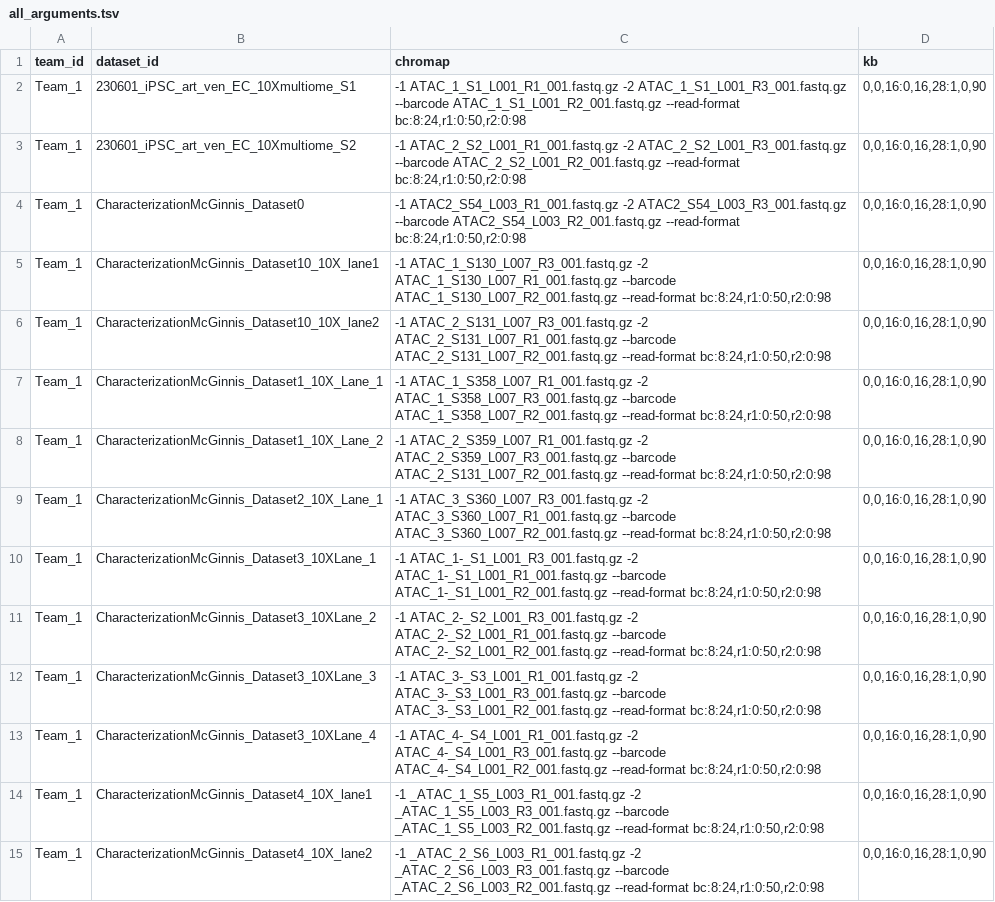
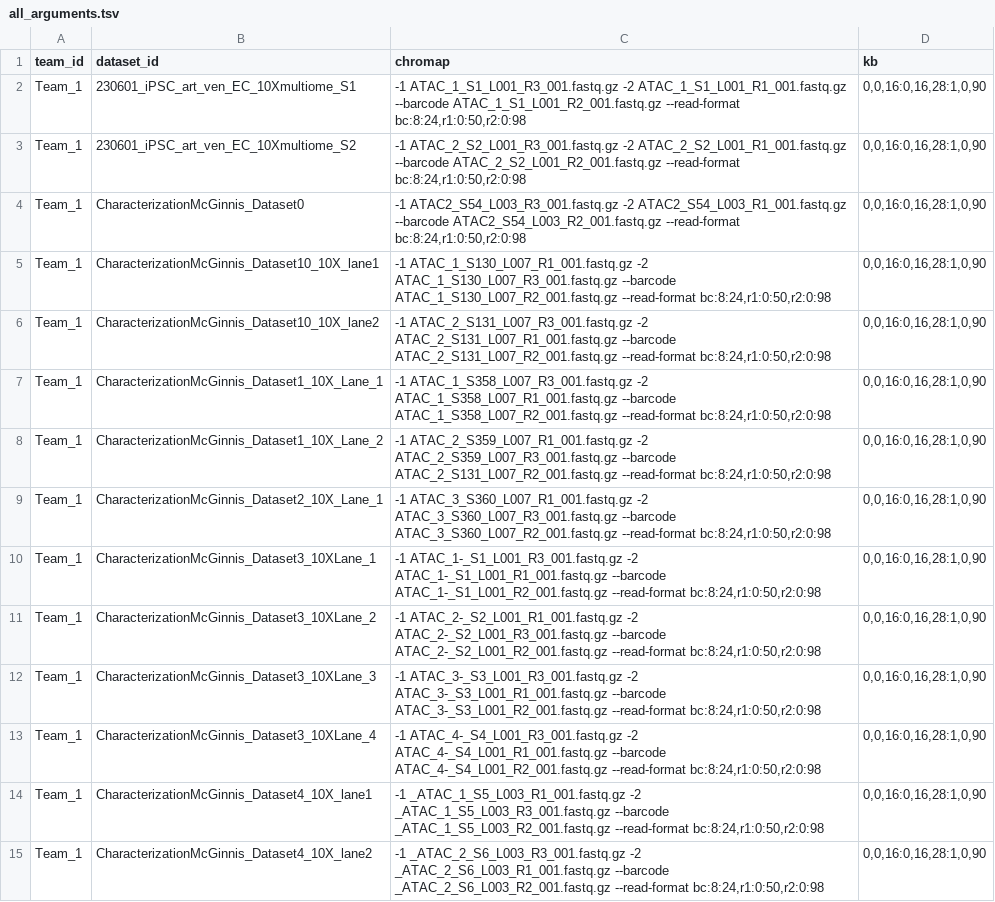
Before and after one commit to zhaoshuoxp/y2ave_seqspecs, a TSV file: all_arguments.tsv, drawn as a sheet; only a part is shown; the diff covers the shown part only.

Commit message:
The command arguments generated are different
I don't know why they're different which means I need to investigate
why. I'm committing the changes to share whats unstable

```diff
--- a/all_arguments.tsv
+++ b/all_arguments.tsv
@@ -1,15 +1,15 @@
 team_id	dataset_id	chromap	kb
-Team_1	230601_iPSC_art_ven_EC_10Xmultiome_S1	-1 ATAC_1_S1_L001_R1_001.fastq.gz -2 ATAC_1_S1_L001_R3_001.fastq.gz --barcode ATAC_1_S1_L001_R2_001.fastq.gz --read-format bc:8:24,r1:0:50,r2:0:98	0,0,16:0,16,28:1,0,90
-Team_1	230601_iPSC_art_ven_EC_10Xmultiome_S2	-1 ATAC_2_S2_L001_R1_001.fastq.gz -2 ATAC_2_S2_L001_R3_001.fastq.gz --barcode ATAC_2_S2_L001_R2_001.fastq.gz --read-format bc:8:24,r1:0:50,r2:0:98	0,0,16:0,16,28:1,0,90
-Team_1	CharacterizationMcGinnis_Dataset0	-1 ATAC2_S54_L003_R1_001.fastq.gz -2 ATAC2_S54_L003_R3_001.fastq.gz --barcode ATAC2_S54_L003_R2_001.fastq.gz --read-format bc:8:24,r1:0:50,r2:0:98	0,0,16:0,16,28:1,0,90
-Team_1	CharacterizationMcGinnis_Dataset10_10X_lane1	-1 ATAC_1_S130_L007_R3_001.fastq.gz -2 ATAC_1_S130_L007_R1_001.fastq.gz --barcode ATAC_1_S130_L007_R2_001.fastq.gz --read-format bc:8:24,r1:0:50,r2:0:98	0,0,16:0,16,28:1,0,90
+Team_1	230601_iPSC_art_ven_EC_10Xmultiome_S1	-1 ATAC_1_S1_L001_R3_001.fastq.gz -2 ATAC_1_S1_L001_R1_001.fastq.gz --barcode ATAC_1_S1_L001_R2_001.fastq.gz --read-format bc:8:24,r1:0:50,r2:0:98	0,0,16:0,16,28:1,0,90
+Team_1	230601_iPSC_art_ven_EC_10Xmultiome_S2	-1 ATAC_2_S2_L001_R3_001.fastq.gz -2 ATAC_2_S2_L001_R1_001.fastq.gz --barcode ATAC_2_S2_L001_R2_001.fastq.gz --read-format bc:8:24,r1:0:50,r2:0:98	0,0,16:0,16,28:1,0,90
+Team_1	CharacterizationMcGinnis_Dataset0	-1 ATAC2_S54_L003_R3_001.fastq.gz -2 ATAC2_S54_L003_R1_001.fastq.gz --barcode ATAC2_S54_L003_R2_001.fastq.gz --read-format bc:8:24,r1:0:50,r2:0:98	0,0,16:0,16,28:1,0,90
+Team_1	CharacterizationMcGinnis_Dataset10_10X_lane1	-1 ATAC_1_S130_L007_R1_001.fastq.gz -2 ATAC_1_S130_L007_R3_001.fastq.gz --barcode ATAC_1_S130_L007_R2_001.fastq.gz --read-format bc:8:24,r1:0:50,r2:0:98	0,0,16:0,16,28:1,0,90
 Team_1	CharacterizationMcGinnis_Dataset10_10X_lane2	-1 ATAC_2_S131_L007_R3_001.fastq.gz -2 ATAC_2_S131_L007_R1_001.fastq.gz --barcode ATAC_2_S131_L007_R2_001.fastq.gz --read-format bc:8:24,r1:0:50,r2:0:98	0,0,16:0,16,28:1,0,90
-Team_1	CharacterizationMcGinnis_Dataset1_10X_Lane_1	-1 ATAC_1_S358_L007_R1_001.fastq.gz -2 ATAC_1_S358_L007_R3_001.fastq.gz --barcode ATAC_1_S358_L007_R2_001.fastq.gz --read-format bc:8:24,r1:0:50,r2:0:98	0,0,16:0,16,28:1,0,90
+Team_1	CharacterizationMcGinnis_Dataset1_10X_Lane_1	-1 ATAC_1_S358_L007_R3_001.fastq.gz -2 ATAC_1_S358_L007_R1_001.fastq.gz --barcode ATAC_1_S358_L007_R2_001.fastq.gz --read-format bc:8:24,r1:0:50,r2:0:98	0,0,16:0,16,28:1,0,90
 Team_1	CharacterizationMcGinnis_Dataset1_10X_Lane_2	-1 ATAC_2_S359_L007_R1_001.fastq.gz -2 ATAC_2_S359_L007_R3_001.fastq.gz --barcode ATAC_2_S131_L007_R2_001.fastq.gz --read-format bc:8:24,r1:0:50,r2:0:98	0,0,16:0,16,28:1,0,90
-Team_1	CharacterizationMcGinnis_Dataset2_10X_Lane_1	-1 ATAC_3_S360_L007_R3_001.fastq.gz -2 ATAC_3_S360_L007_R1_001.fastq.gz --barcode ATAC_3_S360_L007_R2_001.fastq.gz --read-format bc:8:24,r1:0:50,r2:0:98	0,0,16:0,16,28:1,0,90
+Team_1	CharacterizationMcGinnis_Dataset2_10X_Lane_1	-1 ATAC_3_S360_L007_R1_001.fastq.gz -2 ATAC_3_S360_L007_R3_001.fastq.gz --barcode ATAC_3_S360_L007_R2_001.fastq.gz --read-format bc:8:24,r1:0:50,r2:0:98	0,0,16:0,16,28:1,0,90
 Team_1	CharacterizationMcGinnis_Dataset3_10XLane_1	-1 ATAC_1-_S1_L001_R3_001.fastq.gz -2 ATAC_1-_S1_L001_R1_001.fastq.gz --barcode ATAC_1-_S1_L001_R2_001.fastq.gz --read-format bc:8:24,r1:0:50,r2:0:98	0,0,16:0,16,28:1,0,90
-Team_1	CharacterizationMcGinnis_Dataset3_10XLane_2	-1 ATAC_2-_S2_L001_R3_001.fastq.gz -2 ATAC_2-_S2_L001_R1_001.fastq.gz --barcode ATAC_2-_S2_L001_R2_001.fastq.gz --read-format bc:8:24,r1:0:50,r2:0:98	0,0,16:0,16,28:1,0,90
-Team_1	CharacterizationMcGinnis_Dataset3_10XLane_3	-1 ATAC_3-_S3_L001_R1_001.fastq.gz -2 ATAC_3-_S3_L001_R3_001.fastq.gz --barcode ATAC_3-_S3_L001_R2_001.fastq.gz --read-format bc:8:24,r1:0:50,r2:0:98	0,0,16:0,16,28:1,0,90
-Team_1	CharacterizationMcGinnis_Dataset3_10XLane_4	-1 ATAC_4-_S4_L001_R1_001.fastq.gz -2 ATAC_4-_S4_L001_R3_001.fastq.gz --barcode ATAC_4-_S4_L001_R2_001.fastq.gz --read-format bc:8:24,r1:0:50,r2:0:98	0,0,16:0,16,28:1,0,90
+Team_1	CharacterizationMcGinnis_Dataset3_10XLane_2	-1 ATAC_2-_S2_L001_R1_001.fastq.gz -2 ATAC_2-_S2_L001_R3_001.fastq.gz --barcode ATAC_2-_S2_L001_R2_001.fastq.gz --read-format bc:8:24,r1:0:50,r2:0:98	0,0,16:0,16,28:1,0,90
+Team_1	CharacterizationMcGinnis_Dataset3_10XLane_3	-1 ATAC_3-_S3_L001_R3_001.fastq.gz -2 ATAC_3-_S3_L001_R1_001.fastq.gz --barcode ATAC_3-_S3_L001_R2_001.fastq.gz --read-format bc:8:24,r1:0:50,r2:0:98	0,0,16:0,16,28:1,0,90
+Team_1	CharacterizationMcGinnis_Dataset3_10XLane_4	-1 ATAC_4-_S4_L001_R3_001.fastq.gz -2 ATAC_4-_S4_L001_R1_001.fastq.gz --barcode ATAC_4-_S4_L001_R2_001.fastq.gz --read-format bc:8:24,r1:0:50,r2:0:98	0,0,16:0,16,28:1,0,90
 Team_1	CharacterizationMcGinnis_Dataset4_10X_lane1	-1 _ATAC_1_S5_L003_R1_001.fastq.gz -2 _ATAC_1_S5_L003_R3_001.fastq.gz --barcode _ATAC_1_S5_L003_R2_001.fastq.gz --read-format bc:8:24,r1:0:50,r2:0:98	0,0,16:0,16,28:1,0,90
-Team_1	CharacterizationMcGinnis_Dataset4_10X_lane2	-1 _ATAC_2_S6_L003_R1_001.fastq.gz -2 _ATAC_2_S6_L003_R3_001.fastq.gz --barcode _ATAC_2_S6_L003_R2_001.fastq.gz --read-format bc:8:24,r1:0:50,r2:0:98	0,0,16:0,16,28:1,0,90
+Team_1	CharacterizationMcGinnis_Dataset4_10X_lane2	-1 _ATAC_2_S6_L003_R3_001.fastq.gz -2 _ATAC_2_S6_L003_R1_001.fastq.gz --barcode _ATAC_2_S6_L003_R2_001.fastq.gz --read-format bc:8:24,r1:0:50,r2:0:98	0,0,16:0,16,28:1,0,90
```
Also changed, not shown: 15 edited cells elsewhere in this file.
